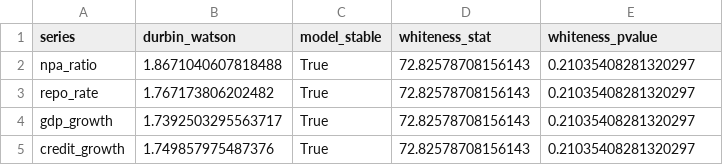
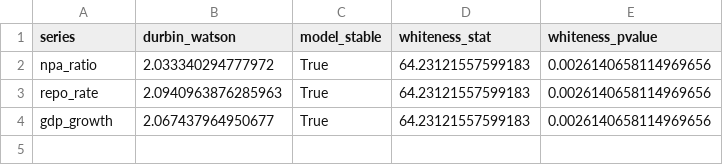
Before and after one commit to Vishnutejas-2005/DA_Project, a CSV file: outputs/var_diagnostics.csv, drawn as a sheet.

```diff
--- a/outputs/var_diagnostics.csv
+++ b/outputs/var_diagnostics.csv
@@ -1,5 +1,4 @@
 series,durbin_watson,model_stable,whiteness_stat,whiteness_pvalue
-npa_ratio,1.8671040607818488,True,72.82578708156143,0.21035408281320297
-repo_rate,1.767173806202482,True,72.82578708156143,0.21035408281320297
-gdp_growth,1.7392503295563717,True,72.82578708156143,0.21035408281320297
-credit_growth,1.749857975487376,True,72.82578708156143,0.21035408281320297
+npa_ratio,2.033340294777972,True,64.23121557599183,0.0026140658114969656
+repo_rate,2.0940963876285963,True,64.23121557599183,0.0026140658114969656
+gdp_growth,2.067437964950677,True,64.23121557599183,0.0026140658114969656
```
Also changed, not shown: outputs/adf_results.csv, outputs/cleaned_quarterly.csv, 17 other files.
